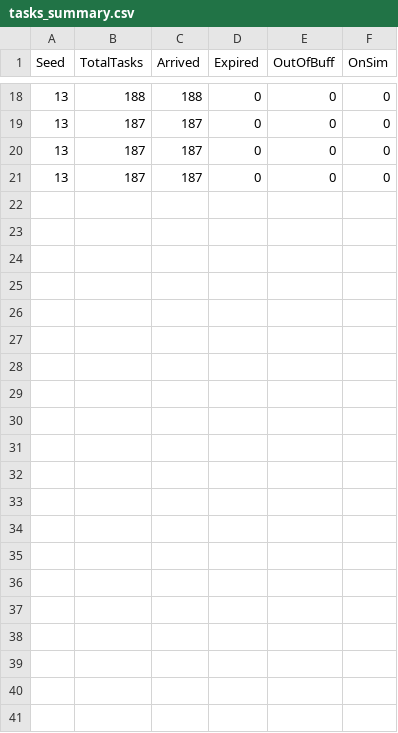
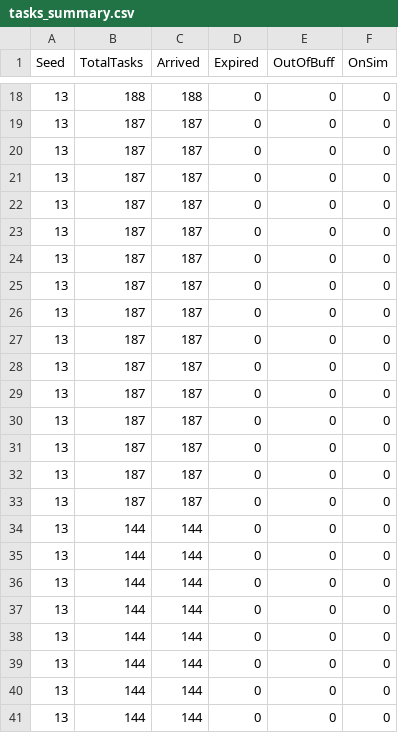
Before and after one commit to COSMOSatSim/Centralized-Scheduling-in-Satellite-Computing-An-LP-based-Approach, a CSV file: tasks_summary.csv, drawn as a sheet; only a part is shown, gaps mark what is left out; the diff names each change by its address in the sheet, - before the commit and + after, or states it on an @@ line.

```diff
--- a/tasks_summary.csv
+++ b/tasks_summary.csv
+row 22: 13 | 187 | 187 | 0 | 0 | 0
+row 23: 13 | 187 | 187 | 0 | 0 | 0
+row 24: 13 | 187 | 187 | 0 | 0 | 0
+row 25: 13 | 187 | 187 | 0 | 0 | 0
+row 26: 13 | 187 | 187 | 0 | 0 | 0
+row 27: 13 | 187 | 187 | 0 | 0 | 0
+row 28: 13 | 187 | 187 | 0 | 0 | 0
+row 29: 13 | 187 | 187 | 0 | 0 | 0
+row 30: 13 | 187 | 187 | 0 | 0 | 0
+row 31: 13 | 187 | 187 | 0 | 0 | 0
+row 32: 13 | 187 | 187 | 0 | 0 | 0
+row 33: 13 | 187 | 187 | 0 | 0 | 0
+row 34: 13 | 144 | 144 | 0 | 0 | 0
+row 35: 13 | 144 | 144 | 0 | 0 | 0
+row 36: 13 | 144 | 144 | 0 | 0 | 0
+row 37: 13 | 144 | 144 | 0 | 0 | 0
+row 38: 13 | 144 | 144 | 0 | 0 | 0
+row 39: 13 | 144 | 144 | 0 | 0 | 0
+row 40: 13 | 144 | 144 | 0 | 0 | 0
+row 41: 13 | 144 | 144 | 0 | 0 | 0
```
Also changed, not shown: 3 other files.
